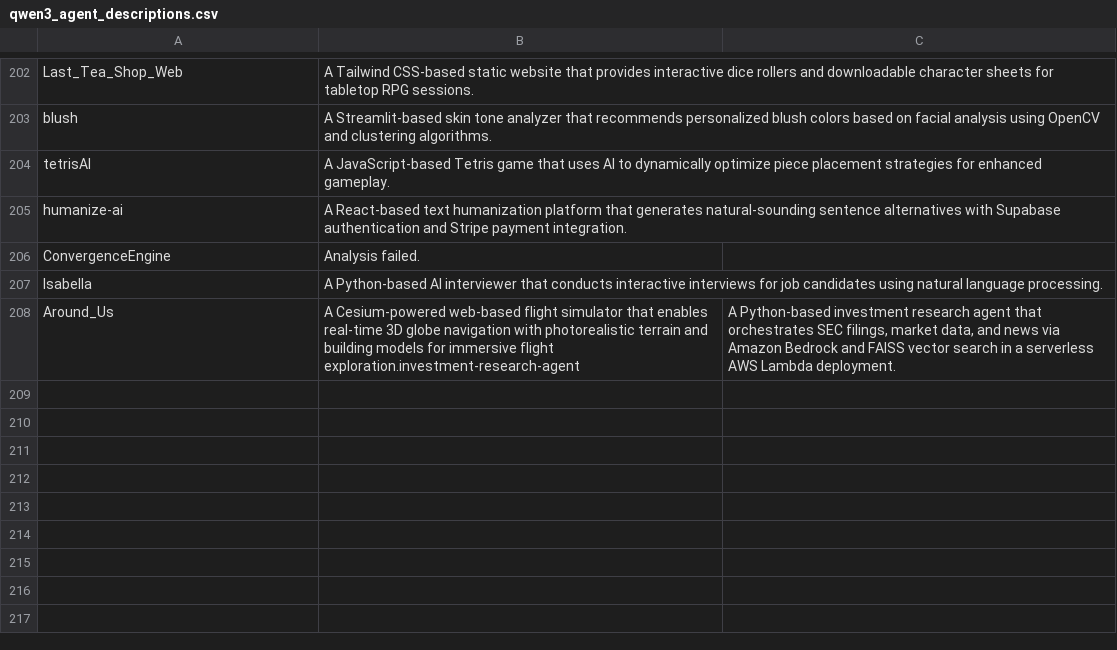
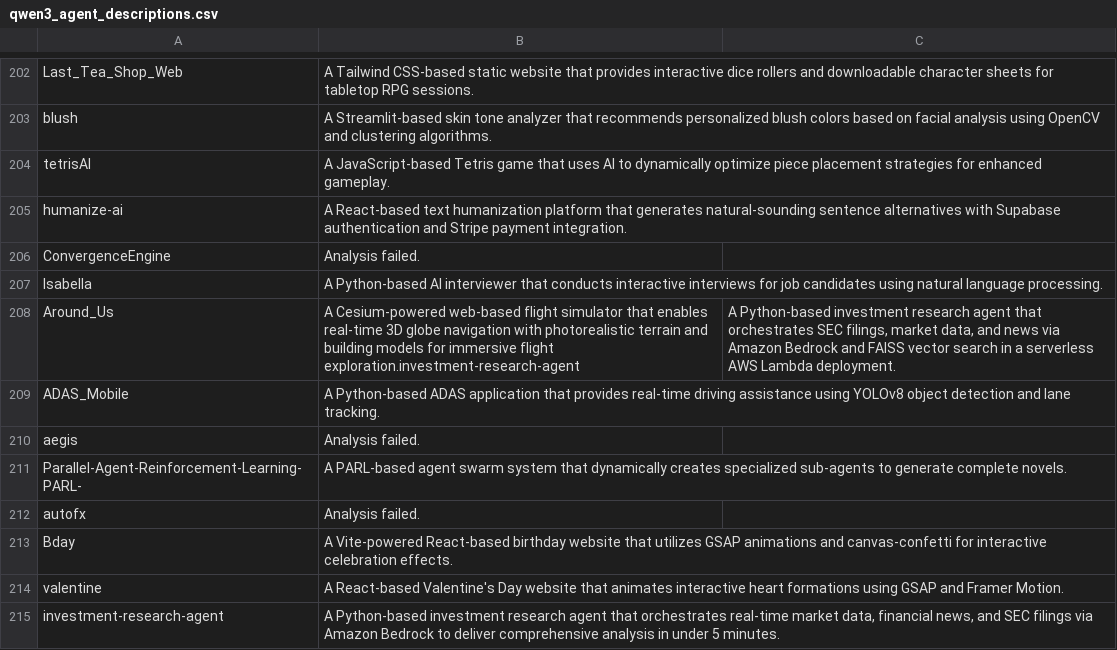
Before and after one commit to Eeman1113/Agentic_Description, a CSV file: qwen3_agent_descriptions.csv, drawn as a sheet; only a part is shown, gaps mark what is left out; the diff names each change by its address in the sheet, - before the commit and + after, or states it on an @@ line.

Commit message:
Revise project descriptions in CSV file
Updated repository descriptions in qwen3_agent_descriptions.csv.

```diff
--- a/qwen3_agent_descriptions.csv
+++ b/qwen3_agent_descriptions.csv
+row 209: ADAS_Mobile | A Python-based ADAS application that provides real-time driving assistance using YOLOv8 object detection and lane tracking.
+row 210: aegis | Analysis failed.
+row 211: Parallel-Agent-Reinforcement-Learning-PARL- | A PARL-based agent swarm system that dynamically creates specialized sub-agents to generate complete novels.
+row 212: autofx | Analysis failed.
+row 213: Bday | A Vite-powered React-based birthday website that utilizes GSAP animations and canvas-confetti for interactive celebration effects.
+row 214: valentine | A React-based Valentine's Day website that animates interactive heart formations using GSAP and Framer Motion.
+row 215: investment-research-agent | A Python-based investment research agent that orchestrates real-time market data, financial news, and SEC filings via Amazon Bedrock to deliver comprehensive analysis in under 5 minutes.
```
